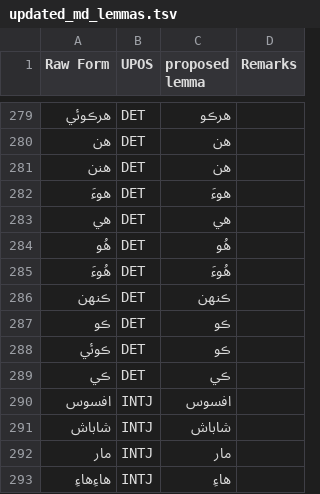
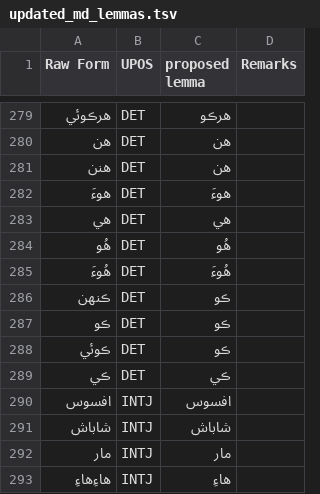
Before and after one commit to UniversalDependencies/UD_Sindhi-Isra, a TSV file: not-to-release/lemmas/updated_md_lemmas.tsv, drawn as a sheet; only a part is shown, gaps mark what is left out.

Commit message:
Update ڪنهن lemma

```diff
--- a/not-to-release/lemmas/updated_md_lemmas.tsv
+++ b/not-to-release/lemmas/updated_md_lemmas.tsv
@@ -285,3 +285,3 @@ Raw Form	UPOS	proposed lemma	Remarks
 هُوءَ	DET	هُوءَ	
-ڪنهن	DET	ڪنهن	
+ڪنهن	DET	ڪو
 ڪو	DET	ڪو	
```
Also changed, not shown: 33 other files.
